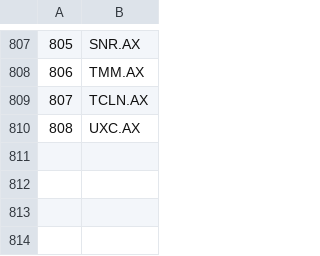
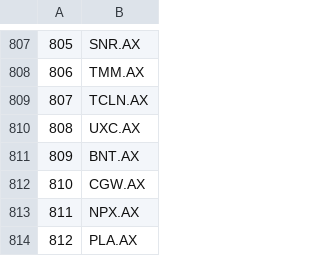
Before and after one commit to pengdannywang/JanePython, a CSV file: errors.csv, drawn as a sheet; only a part is shown, gaps mark what is left out.

```diff
--- a/errors.csv
+++ b/errors.csv
@@ -810 +810,5 @@
 808,UXC.AX
+809,BNT.AX
+810,CGW.AX
+811,NPX.AX
+812,PLA.AX
```
Also changed, not shown: parameters.csv, 12 other files.
